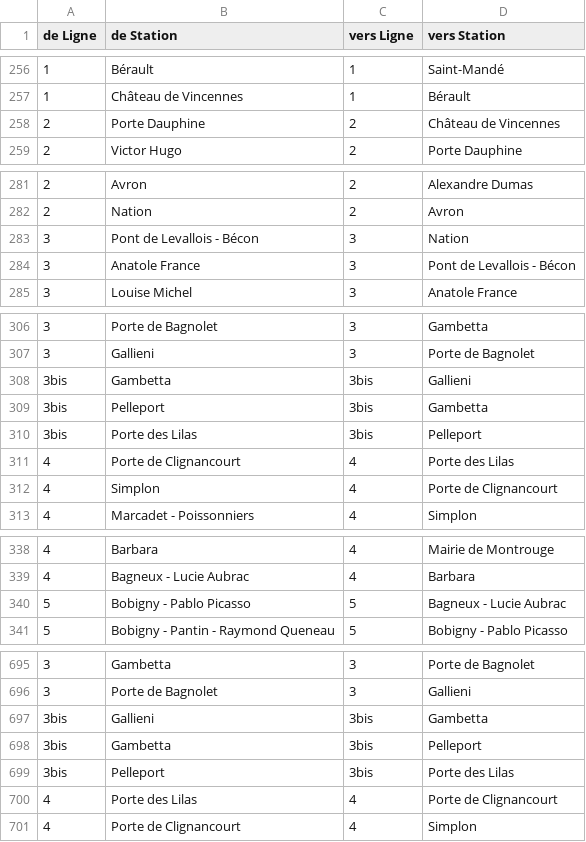
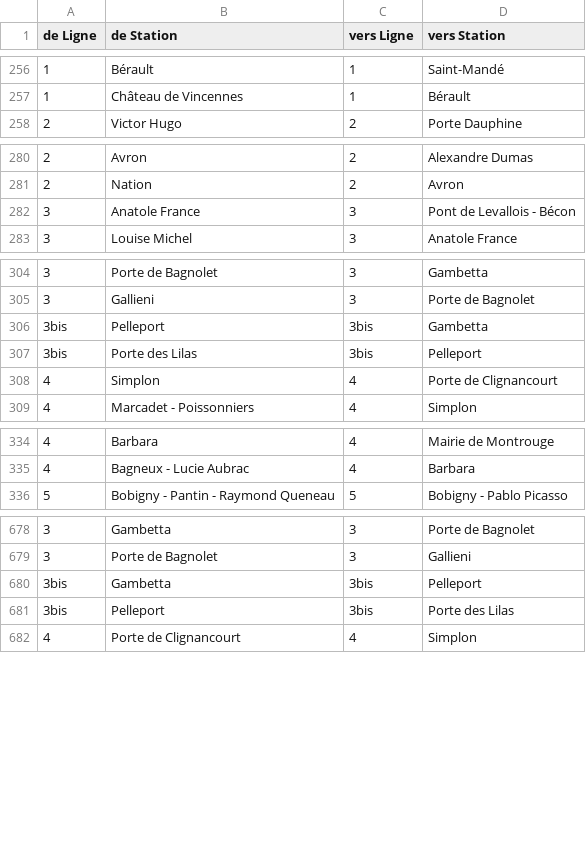
Before and after one commit to marcodamecourt/data_chall_alstom, a CSV file: plan_du_métro.csv, drawn as a sheet; only a part is shown, gaps mark what is left out; the diff covers the shown part only.

Commit message:
new data

```diff
--- a/plan_du_métro.csv
+++ b/plan_du_métro.csv
@@ -257,3 +257,2 @@ de Ligne,de Station,vers Ligne,vers Station
 1,Château de Vincennes,1,Bérault
-2,Porte Dauphine,2,Château de Vincennes
 2,Victor Hugo,2,Porte Dauphine
@@ -282,3 +281,2 @@ de Ligne,de Station,vers Ligne,vers Station
 2,Nation,2,Avron
-3,Pont de Levallois - Bécon,3,Nation
 3,Anatole France,3,Pont de Levallois - Bécon
@@ -307,6 +305,4 @@ de Ligne,de Station,vers Ligne,vers Station
 3,Gallieni,3,Porte de Bagnolet
-3bis,Gambetta,3bis,Gallieni
 3bis,Pelleport,3bis,Gambetta
 3bis,Porte des Lilas,3bis,Pelleport
-4,Porte de Clignancourt,4,Porte des Lilas
 4,Simplon,4,Porte de Clignancourt
@@ -339,3 +335,2 @@ de Ligne,de Station,vers Ligne,vers Station
 4,Bagneux - Lucie Aubrac,4,Barbara
-5,Bobigny - Pablo Picasso,5,Bagneux - Lucie Aubrac
 5,Bobigny - Pantin - Raymond Queneau,5,Bobigny - Pablo Picasso
@@ -696,6 +679,4 @@ de Ligne,de Station,vers Ligne,vers Station
 3,Porte de Bagnolet,3,Gallieni
-3bis,Gallieni,3bis,Gambetta
 3bis,Gambetta,3bis,Pelleport
 3bis,Pelleport,3bis,Porte des Lilas
-4,Porte des Lilas,4,Porte de Clignancourt
 4,Porte de Clignancourt,4,Simplon
```
Also changed, not shown: 23 removed rows elsewhere in this file, 2 other files.
